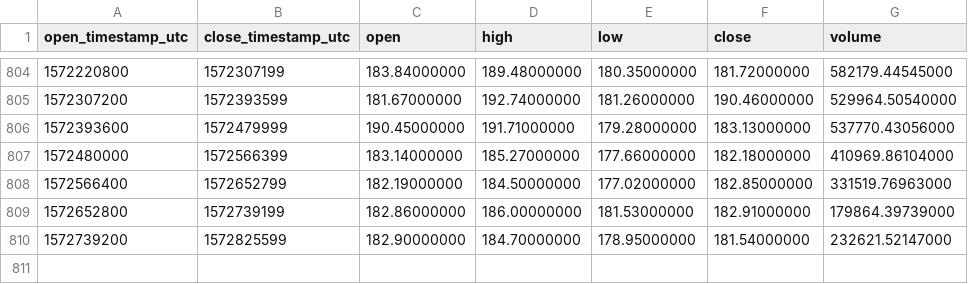
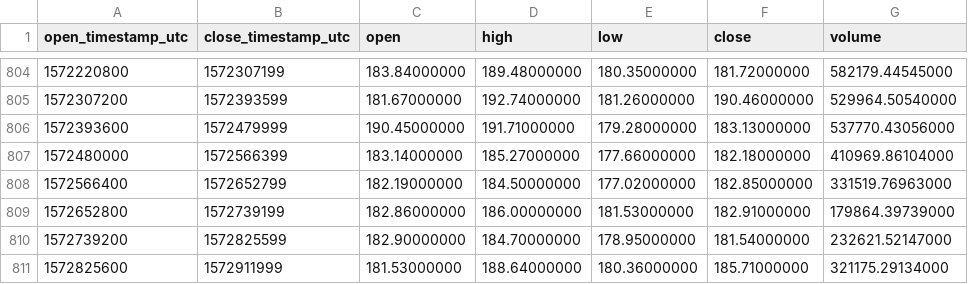
Before and after one commit to cryptobigbro/binance-ETHUSDT, a CSV file: binance-ETHUSDT-1d.csv, drawn as a sheet; only a part is shown, gaps mark what is left out.

Commit message:
Update OHLCV data.

```diff
--- a/binance-ETHUSDT-1d.csv
+++ b/binance-ETHUSDT-1d.csv
@@ -810 +810,2 @@ open_timestamp_utc,close_timestamp_utc,open,high,low,close,volume
 1572739200,1572825599,182.90000000,184.70000000,178.95000000,181.54000000,232621.52147000
+1572825600,1572911999,181.53000000,188.64000000,180.36000000,185.71000000,321175.29134000
```
Also changed, not shown: 1 other file.
